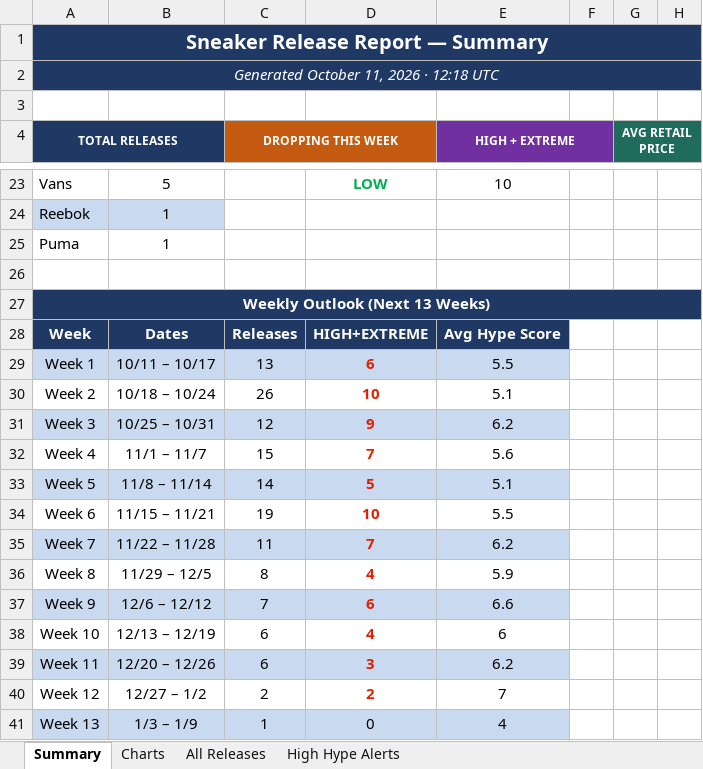
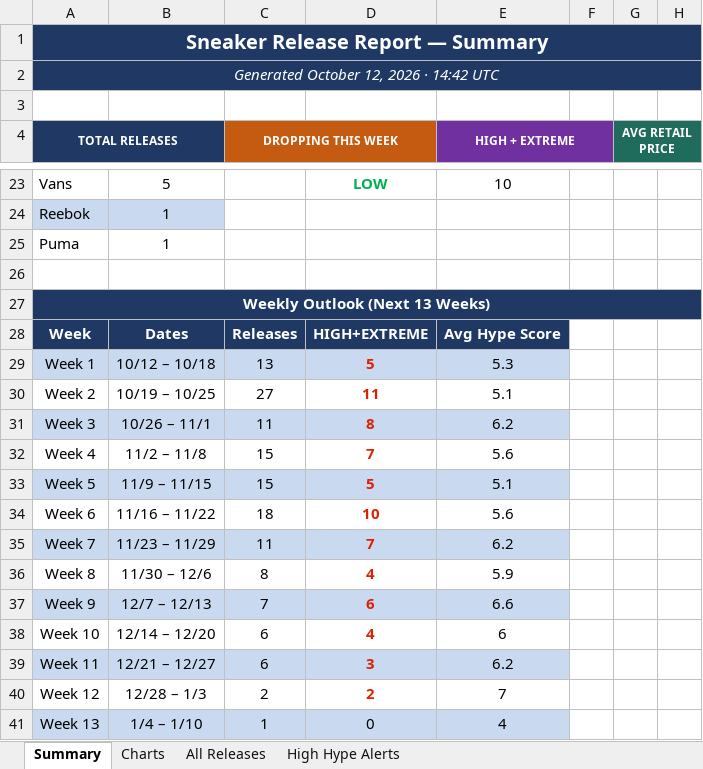
Before and after one commit to lordnader2002-sudo/Shoe-Tracker-v2, an Excel workbook: docs/data/sneaker_releases.xlsx, sheet Summary, drawn as a sheet; only a part is shown, gaps mark what is left out; values as stored, in another font and other column widths than the file's, no borders; the diff covers the shown part only; the diff names each change by its address in the sheet, - before the commit and + after, or states it on an @@ line.

```diff
--- a/docs/data/sneaker_releases.xlsx (sheet Summary)
+++ b/docs/data/sneaker_releases.xlsx (sheet Summary)
-A2 (TOTAL RELEASES): Generated October 11, 2026 · 12:18 UTC
+A2 (TOTAL RELEASES): Generated October 12, 2026 · 14:42 UTC
-B29: 10/11 – 10/17
+B29: 10/12 – 10/18
-D29: 6
+D29: 5
-E29 (HIGH + EXTREME): 5.5
+E29 (HIGH + EXTREME): 5.3
-B30: 10/18 – 10/24
+B30: 10/19 – 10/25
-C30 (DROPPING THIS WEEK): 26
+C30 (DROPPING THIS WEEK): 27
-D30: 10
+D30: 11
-B31: 10/25 – 10/31
+B31: 10/26 – 11/1
-C31 (DROPPING THIS WEEK): 12
+C31 (DROPPING THIS WEEK): 11
-D31: 9
+D31: 8
-B32: 11/1 – 11/7
+B32: 11/2 – 11/8
-B33: 11/8 – 11/14
+B33: 11/9 – 11/15
-C33 (DROPPING THIS WEEK): 14
+C33 (DROPPING THIS WEEK): 15
-B34: 11/15 – 11/21
+B34: 11/16 – 11/22
-C34 (DROPPING THIS WEEK): 19
+C34 (DROPPING THIS WEEK): 18
-E34 (HIGH + EXTREME): 5.5
+E34 (HIGH + EXTREME): 5.6
-B35: 11/22 – 11/28
+B35: 11/23 – 11/29
-B36: 11/29 – 12/5
+B36: 11/30 – 12/6
-B37: 12/6 – 12/12
+B37: 12/7 – 12/13
-B38: 12/13 – 12/19
+B38: 12/14 – 12/20
-B39: 12/20 – 12/26
+B39: 12/21 – 12/27
-B40: 12/27 – 1/2
+B40: 12/28 – 1/3
-B41: 1/3 – 1/9
+B41: 1/4 – 1/10
```
Also changed, not shown: 1 added row, 1 removed row, 11 edited cells and cell formats elsewhere in this sheet, sheet All Releases, sheet High Hype Alerts, sheet Charts, reports/sneaker_releases.xlsx, 1 other file.
